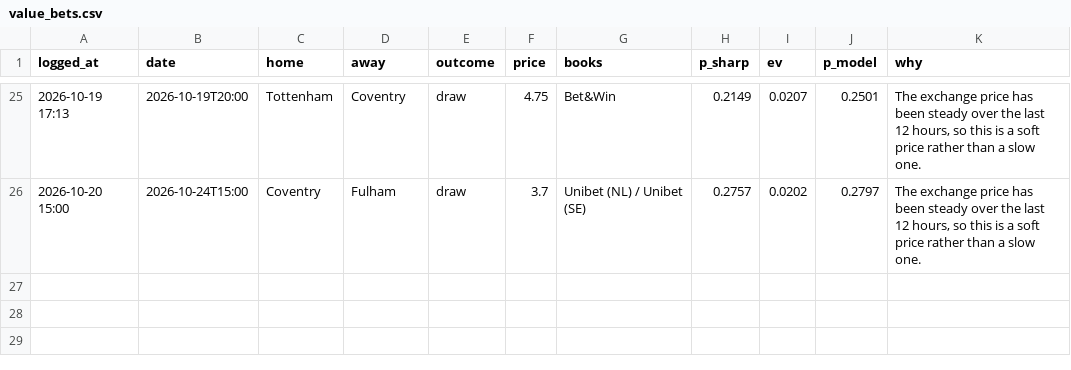
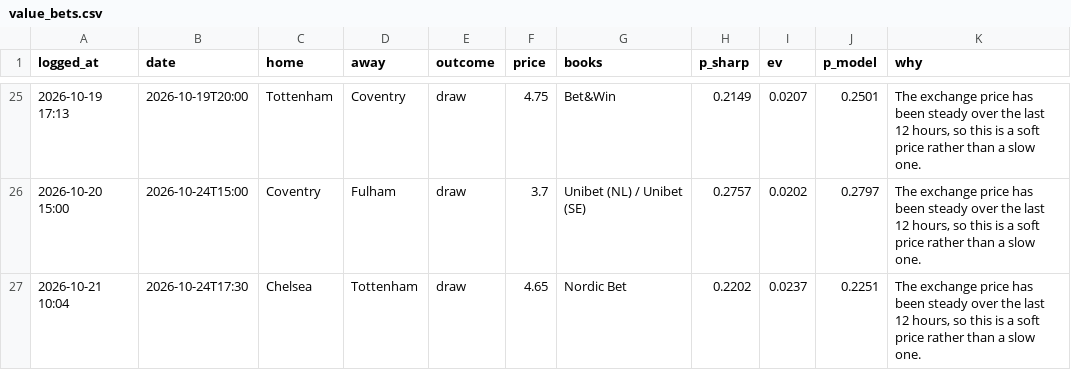
Before and after one commit to charalambousalex70-glitch/edgelab, a CSV file: history/value_bets.csv, drawn as a sheet; only a part is shown, gaps mark what is left out.

```diff
--- a/history/value_bets.csv
+++ b/history/value_bets.csv
@@ -26 +26,2 @@ logged_at,date,home,away,outcome,price,books,p_sharp,ev,p_model,why
 2026-10-20 15:00,2026-10-24T15:00,Coventry,Fulham,draw,3.7,Unibet (NL) / Unibet (SE),0.2757,0.0202,0.2797,"The exchange price has been steady over the last 12 hours, so this is a soft price rather than a slow one."
+2026-10-21 10:04,2026-10-24T17:30,Chelsea,Tottenham,draw,4.65,Nordic Bet,0.2202,0.0237,0.2251,"The exchange price has been steady over the last 12 hours, so this is a soft price rather than a slow one."
```
Also changed, not shown: 3 other files.
